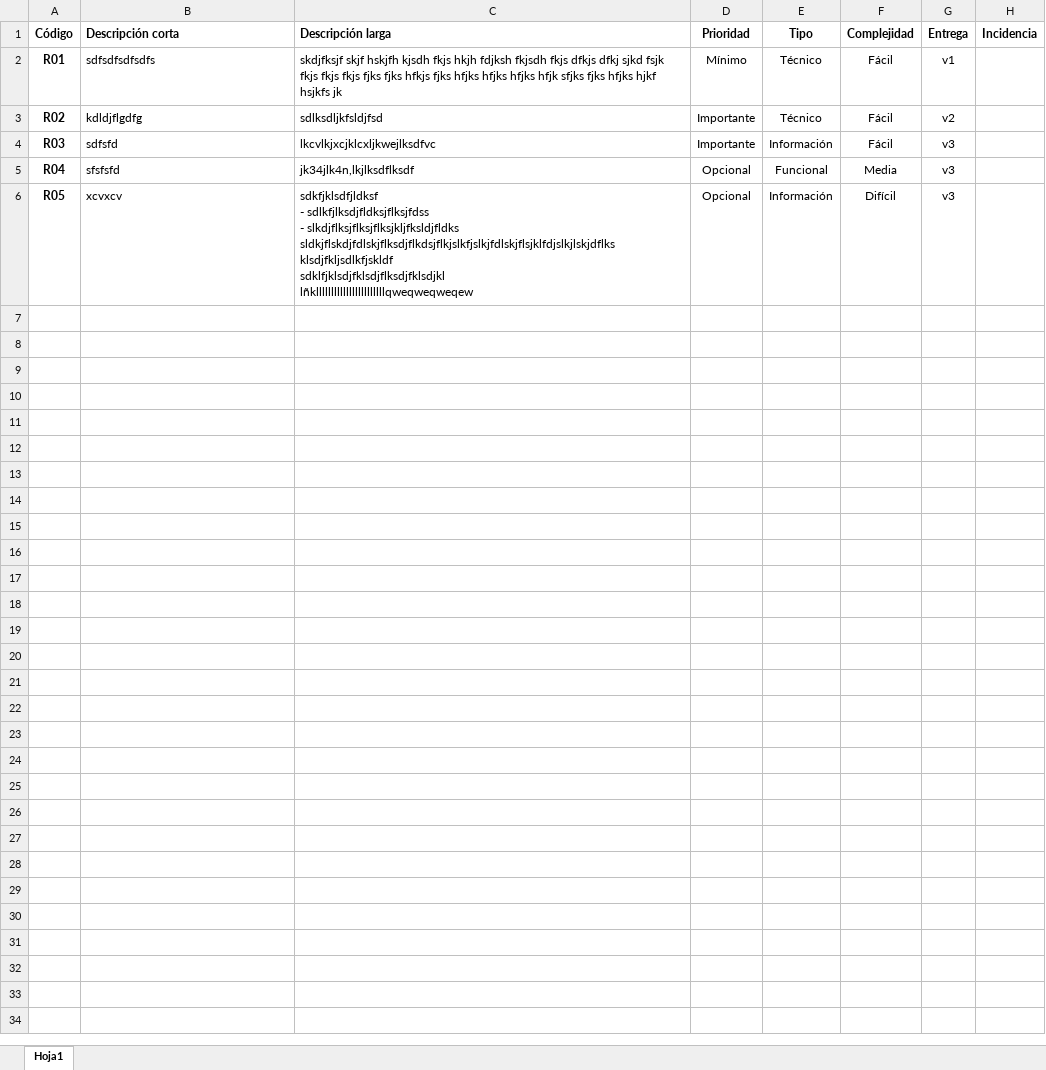
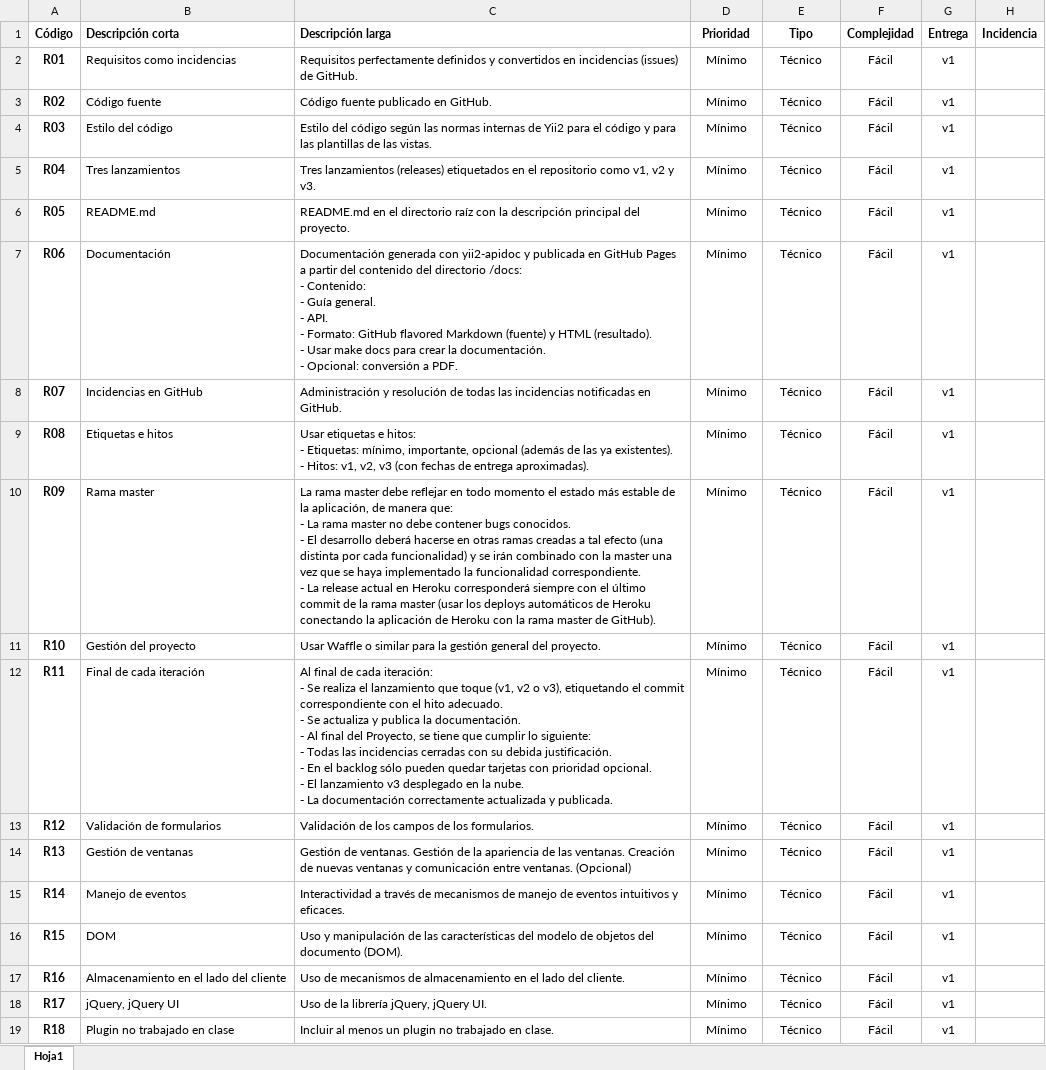
Before and after one commit to manubachi/yii2-app-basic, an Excel workbook: guia/requisitos.xlsx, sheet Hoja1, drawn as a sheet; only a part is shown; values as stored, in another font and other column widths than the file's, no borders; ↵ is a line break in a cell; the diff covers the shown part only; the diff names each change by its address in the sheet, - before the commit and + after, or states it on an @@ line.

Commit message:
Incorpora los requisitos mínimos en requisitos.xlsx

```diff
--- a/guia/requisitos.xlsx (sheet Hoja1)
+++ b/guia/requisitos.xlsx (sheet Hoja1)
-B2 (Descripción corta): sdfsdfsdfsdfs
+B2 (Descripción corta): Requisitos como incidencias
-C2 (Descripción larga): skdjfksjf skjf hskjfh kjsdh fkjs hkjh fdjksh fkjsdh fkjs dfkjs dfkj sjkd fsjk fkjs fkjs fkjs fjks fjks hfkjs fjks hfjks hfjks hfjks hfjk sfjks fjks hfjks hjkf hsjkfs jk
+C2 (Descripción larga): Requisitos perfectamente definidos y convertidos en incidencias (issues) de GitHub.
-B3 (Descripción corta): kdldjflgdfg
+B3 (Descripción corta): Código fuente
-C3 (Descripción larga): sdlksdljkfsldjfsd
+C3 (Descripción larga): Código fuente publicado en GitHub.
-D3:D4 (Prioridad): Importante
+D3:D4 (Prioridad): Mínimo
-G3 (Entrega): v2
+G3 (Entrega): v1
-B4 (Descripción corta): sdfsfd
+B4 (Descripción corta): Estilo del código
-C4 (Descripción larga): lkcvlkjxcjklcxljkwejlksdfvc
+C4 (Descripción larga): Estilo del código según las normas internas de Yii2 para el código y para las plantillas de las vistas.
-E4 (Tipo): Información
+E4 (Tipo): Técnico
-G4:G6 (Entrega): v3
+G4:G6 (Entrega): v1
-B5 (Descripción corta): sfsfsfd
+B5 (Descripción corta): Tres lanzamientos
-C5 (Descripción larga): jk34jlk4n,lkjlksdflksdf
+C5 (Descripción larga): Tres lanzamientos (releases) etiquetados en el repositorio como v1, v2 y v3.
-D5:D6 (Prioridad): Opcional
+D5:D6 (Prioridad): Mínimo
-E5 (Tipo): Funcional
+E5 (Tipo): Técnico
-F5 (Complejidad): Media
+F5 (Complejidad): Fácil
-B6 (Descripción corta): xcvxcv
+B6 (Descripción corta): README.md
-C6 (Descripción larga): sdkfjklsdfjldksf ↵ - sdlkfjlksdjfldksjflksjfdss ↵ - slkdjflksjflksjflksjkljfksldjfldks ↵ sldkjflskdjfdlskjflksdjflkdsjflkjslkfjslkjfdlskjflsjklfdjslkjlskjdflks ↵ klsdjfkljsdlkfjskldf ↵ sdklfjklsdjfklsdjflksdjfklsdjkl ↵ lñklllllllllllllllllllllllqweqweqweqew
+C6 (Descripción larga): README.md en el directorio raíz con la descripción principal del proyecto.
-E6 (Tipo): Información
+E6 (Tipo): Técnico
-F6 (Complejidad): Difícil
+F6 (Complejidad): Fácil
+row 7: R06 | Documentación | Documentación generada con yii2-apidoc y publicada en GitHub Pages a partir del contenido del directorio /docs: ↵ - Contenido: ↵ - Guía general. ↵ - API. ↵ - Formato: GitHub flavored Markdown (fuente) y HTML (resultado). ↵ - Usar make docs para crear la documentación. ↵ - Opcional: conversión a PDF. | Mínimo | Técnico | Fácil | v1
+row 8: R07 | Incidencias en GitHub | Administración y resolución de todas las incidencias notificadas en GitHub. | Mínimo | Técnico | Fácil | v1
+row 9: R08 | Etiquetas e hitos | Usar etiquetas e hitos: ↵ - Etiquetas: mínimo, importante, opcional (además de las ya existentes). ↵ - Hitos: v1, v2, v3 (con fechas de entrega aproximadas). | Mínimo | Técnico | Fácil | v1
+row 10: R09 | Rama master | La rama master debe reflejar en todo momento el estado más estable de la aplicación, de manera que: ↵ - La rama master no debe contener bugs conocidos. ↵ - El desarrollo deberá hacerse en otras ramas creadas a tal efecto (una distinta por cada funcionalidad) y se irán combinado con la master una vez que se haya implementado la funcionalidad correspondiente. ↵ - La release actual en Heroku corresponderá siempre con el último commit de la rama master (usar los deploys automáticos de Heroku conectando la aplicación de Heroku con la rama master de GitHub). | Mínimo | Técnico | Fácil | v1
+row 11: R10 | Gestión del proyecto | Usar Waffle o similar para la gestión general del proyecto. | Mínimo | Técnico | Fácil | v1
+row 12: R11 | Final de cada iteración | Al final de cada iteración: ↵ - Se realiza el lanzamiento que toque (v1, v2 o v3), etiquetando el commit correspondiente con el hito adecuado. ↵ - Se actualiza y publica la documentación. ↵ - Al final del Proyecto, se tiene que cumplir lo siguiente: ↵ - Todas las incidencias cerradas con su debida justificación. ↵ - En el backlog sólo pueden quedar tarjetas con prioridad opcional. ↵ - El lanzamiento v3 desplegado en la nube. ↵ - La documentación correctamente actualizada y publicada. | Mínimo | Técnico | Fácil | v1
+row 13: R12 | Validación de formularios | Validación de los campos de los formularios. | Mínimo | Técnico | Fácil | v1
+row 14: R13 | Gestión de ventanas | Gestión de ventanas. Gestión de la apariencia de las ventanas. Creación de nuevas ventanas y comunicación entre ventanas. (Opcional) | Mínimo | Técnico | Fácil | v1
+row 15: R14 | Manejo de eventos | Interactividad a través de mecanismos de manejo de eventos intuitivos y eficaces. | Mínimo | Técnico | Fácil | v1
+row 16: R15 | DOM | Uso y manipulación de las características del modelo de objetos del documento (DOM). | Mínimo | Técnico | Fácil | v1
+row 17: R16 | Almacenamiento en el lado del cliente | Uso de mecanismos de almacenamiento en el lado del cliente. | Mínimo | Técnico | Fácil | v1
+row 18: R17 | jQuery, jQuery UI | Uso de la librería jQuery, jQuery UI. | Mínimo | Técnico | Fácil | v1
+row 19: R18 | Plugin no trabajado en clase | Incluir al menos un plugin no trabajado en clase. | Mínimo | Técnico | Fácil | v1
```
Also changed, not shown: 20 added rows elsewhere in this sheet.
